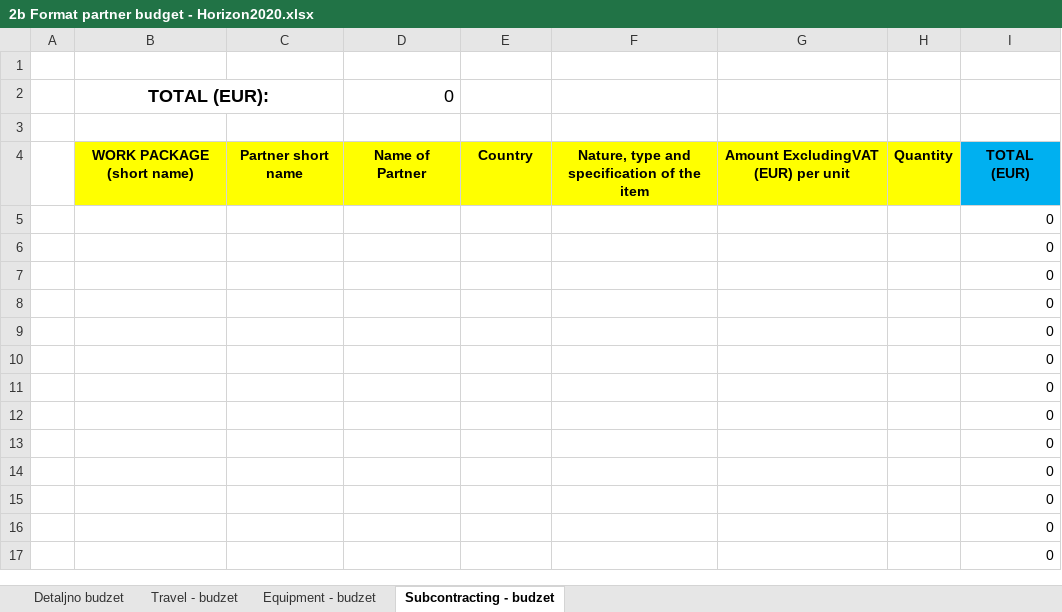
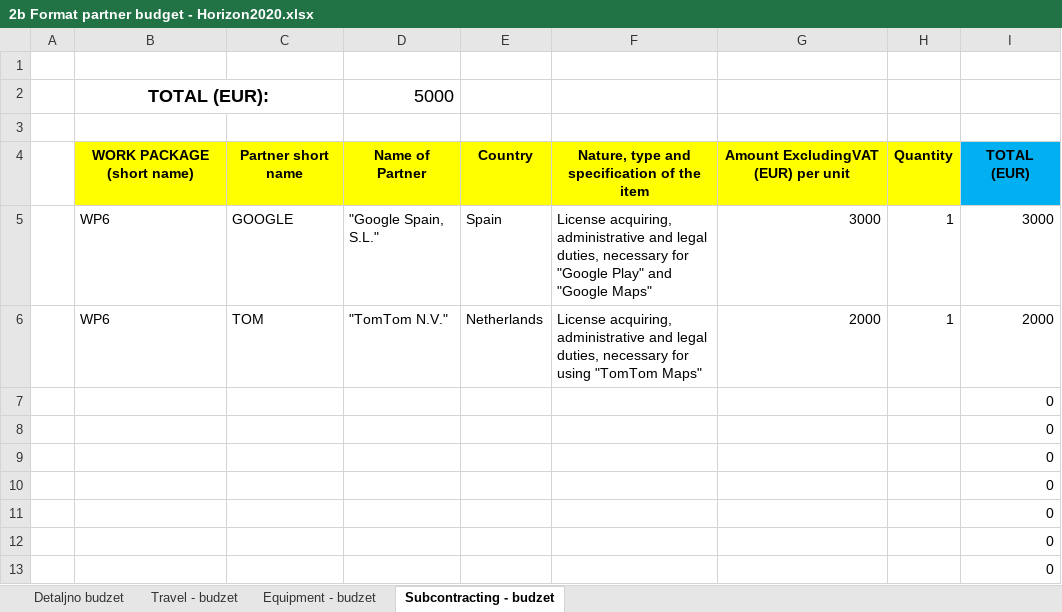
Before and after one commit to ValerijanPro/USP-projekat, an Excel workbook: 2b Format partner budget - Horizon2020.xlsx, sheet Subcontracting - budzet, drawn as a sheet; only a part is shown; the shorter side is filled out with more unchanged rows; values as stored, in another font and other column widths than the file's, no borders; removed rows and columns are numbered as before the commit, all else as after; the diff names each change by its address in the sheet, - before the commit and + after, or states it on an @@ line.

Commit message:
Dodati rbs, zavrsena budzet plava tabela i skoro cela logicka, plus ispravljene neke od gresaka

```diff
--- a/2b Format partner budget - Horizon2020.xlsx (sheet Subcontracting - budzet)
+++ b/2b Format partner budget - Horizon2020.xlsx (sheet Subcontracting - budzet)
-D2: 0
+D2: 5000
-row 5:  |  |  |  |  |  |  |  | 0
-row 6:  |  |  |  |  |  |  |  | 0
+row 5:  | WP6 | GOOGLE | "Google Spain, S.L." | Spain | License acquiring, administrative and legal duties, necessary for "Google Play" and "Google Maps" | 3000 | 1 | 3000
+row 6:  | WP6 | TOM | "TomTom N.V." | Netherlands | License acquiring, administrative and legal duties, necessary for using "TomTom Maps" | 2000 | 1 | 2000
```
Also changed, not shown: sheet Detaljno budzet, sheet Travel - budzet, sheet Equipment - budzet, 6 other files.
